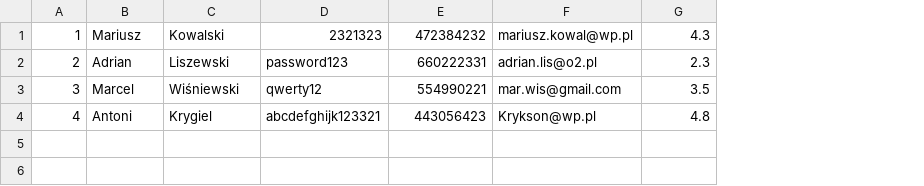
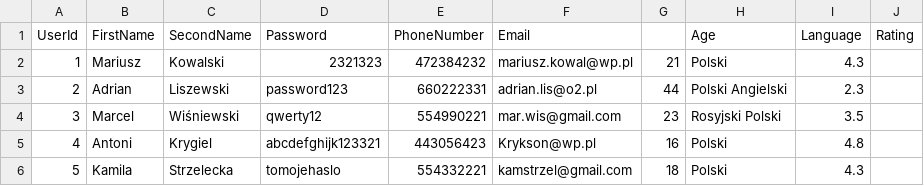
Before and after one commit to infoshareacademy/jjdzr4-i-ll-be-back, a CSV file: Users.csv, drawn as a sheet; addresses are those after the commit; the diff names each change by its address in the sheet, - before the commit and + after, or states it on an @@ line.

Commit message:
Update Users.csv

```diff
--- a/Users.csv
+++ b/Users.csv
+column G, rows 2-5: 21 | 44 | 23 | 16
+column H, rows 2-5: Polski | Polski Angielski | Rosyjski Polski | Polski
+column J, empty
+row 1: UserId | FirstName | SecondName | Password | PhoneNumber | Email |  | Age | Language | Rating
+row 6: 5 | Kamila | Strzelecka | tomojehaslo | 554332221 | kamstrzel@gmail.com | 18 | Polski | 4.3
```
